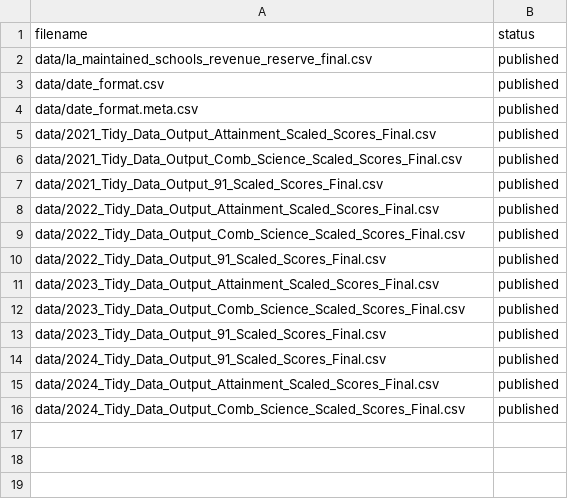
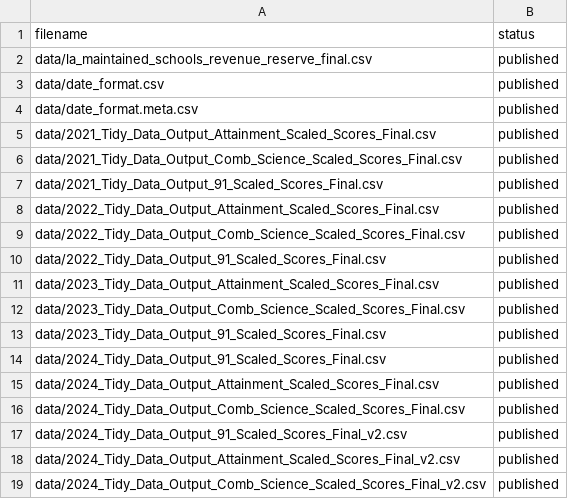
Before and after one commit to dfe-analytical-services/Transition-matrices-dashboard, a CSV file: datafiles_log.csv, drawn as a sheet; the diff names each change by its address in the sheet, - before the commit and + after, or states it on an @@ line.

Commit message:
Updates to reflect SQL changes made by Liam earlier this year. Also updated 'update text' to reflect lack of update this academic year (no prior attainment due to COVID-19).

```diff
--- a/datafiles_log.csv
+++ b/datafiles_log.csv
+row 17: data/2024_Tidy_Data_Output_91_Scaled_Scores_Final_v2.csv | published
+row 18: data/2024_Tidy_Data_Output_Attainment_Scaled_Scores_Final_v2.csv | published
+row 19: data/2024_Tidy_Data_Output_Comb_Science_Scaled_Scores_Final_v2.csv | published
```
Also changed, not shown: 8 other files.
